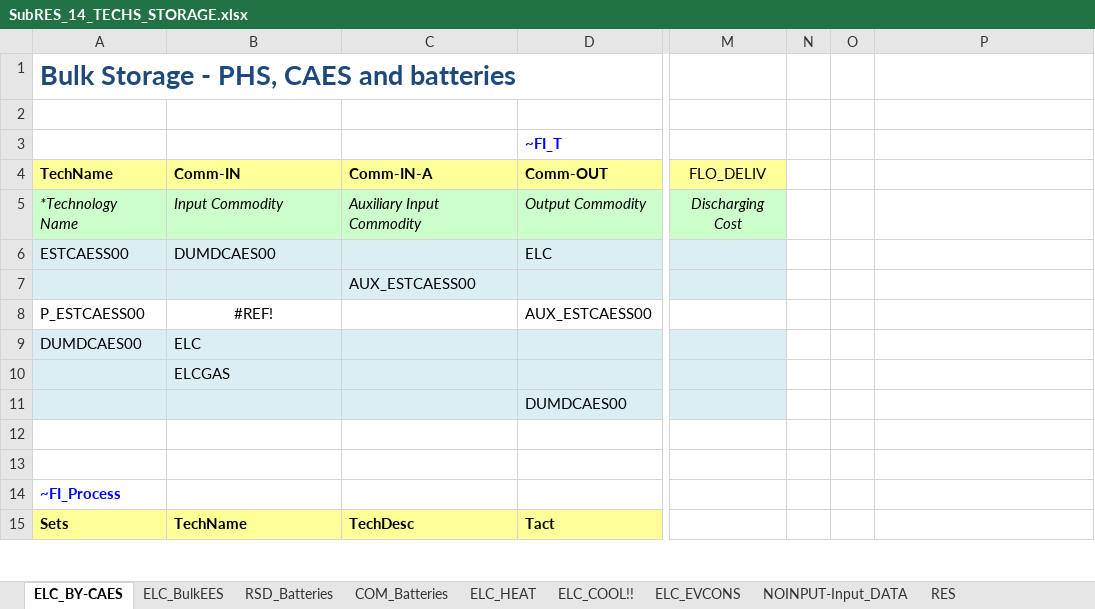
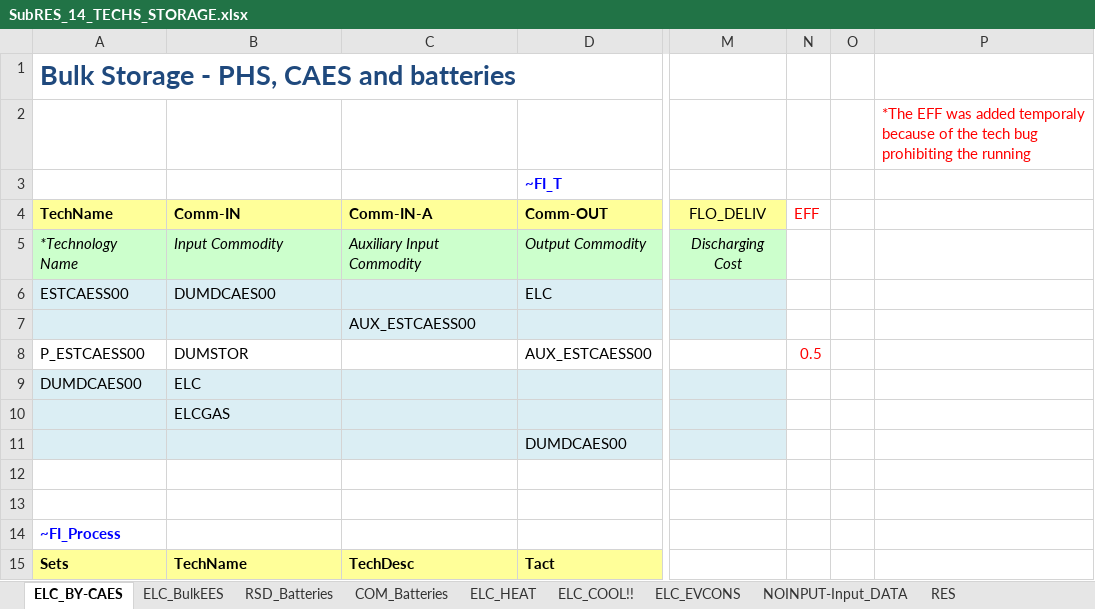
Before and after one commit to kanors-himanshu03/CAN_TIMES_v1, an Excel workbook: SubRES_TMPL/SubRES_14_TECHS_STORAGE.xlsx, sheet ELC_BY-CAES, drawn as a sheet; only a part is shown, gaps mark what is left out; values as stored, in another font and other column widths than the file's, no borders; the diff names each change by its address in the sheet, - before the commit and + after, or states it on an @@ line.

```diff
--- a/SubRES_TMPL/SubRES_14_TECHS_STORAGE.xlsx (sheet ELC_BY-CAES)
+++ b/SubRES_TMPL/SubRES_14_TECHS_STORAGE.xlsx (sheet ELC_BY-CAES)
-P2: (empty)
+P2: *The EFF was added temporaly because of the tech bug prohibiting the running
-N4: (empty)
+N4: EFF
-B8 (Comm-IN): #REF!
+B8 (Comm-IN): DUMSTOR
-B8 alignment: center
+B8 alignment: left
-N8 (EFF): (empty)
+N8 (EFF): 0.5
```
Also changed, not shown: sheet RSD_Batteries, sheet COM_Batteries, sheet ELC_BulkEES, charts or pictures, 1 other file.
